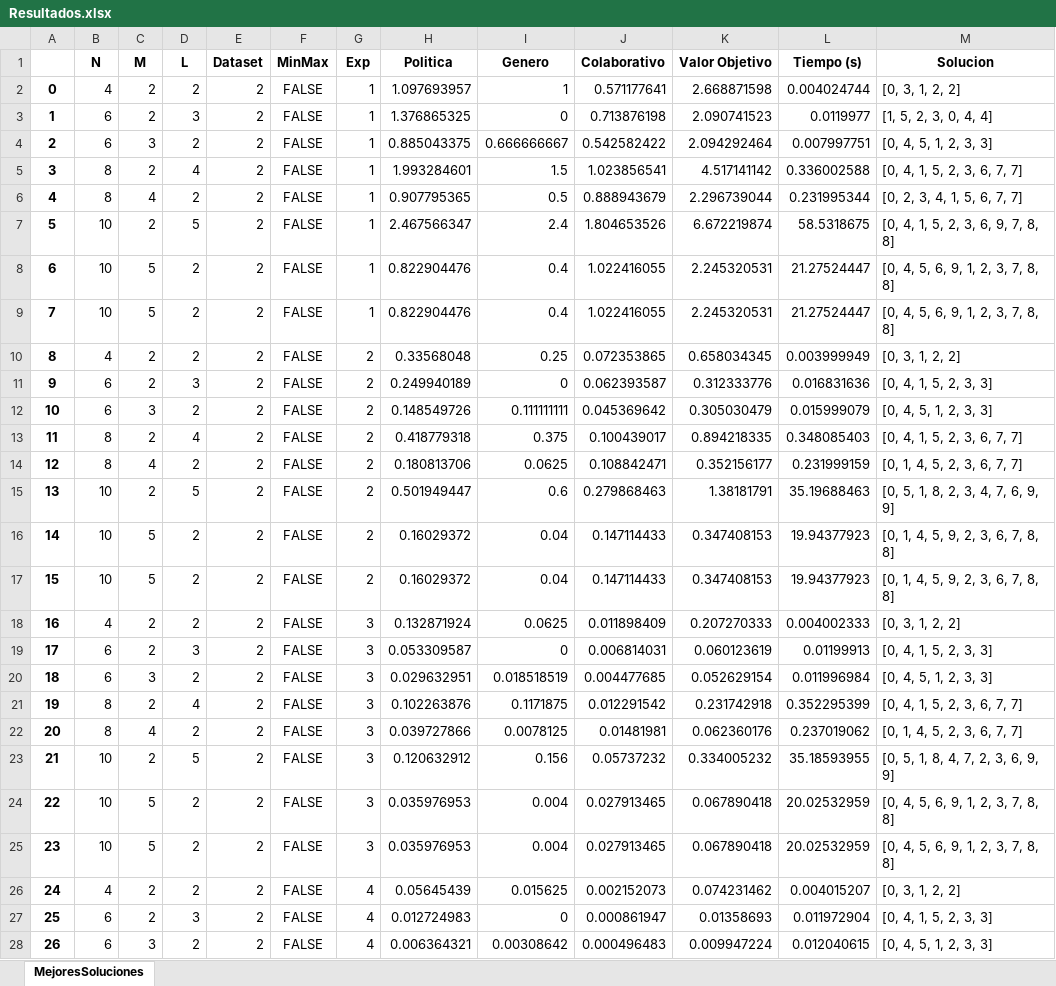
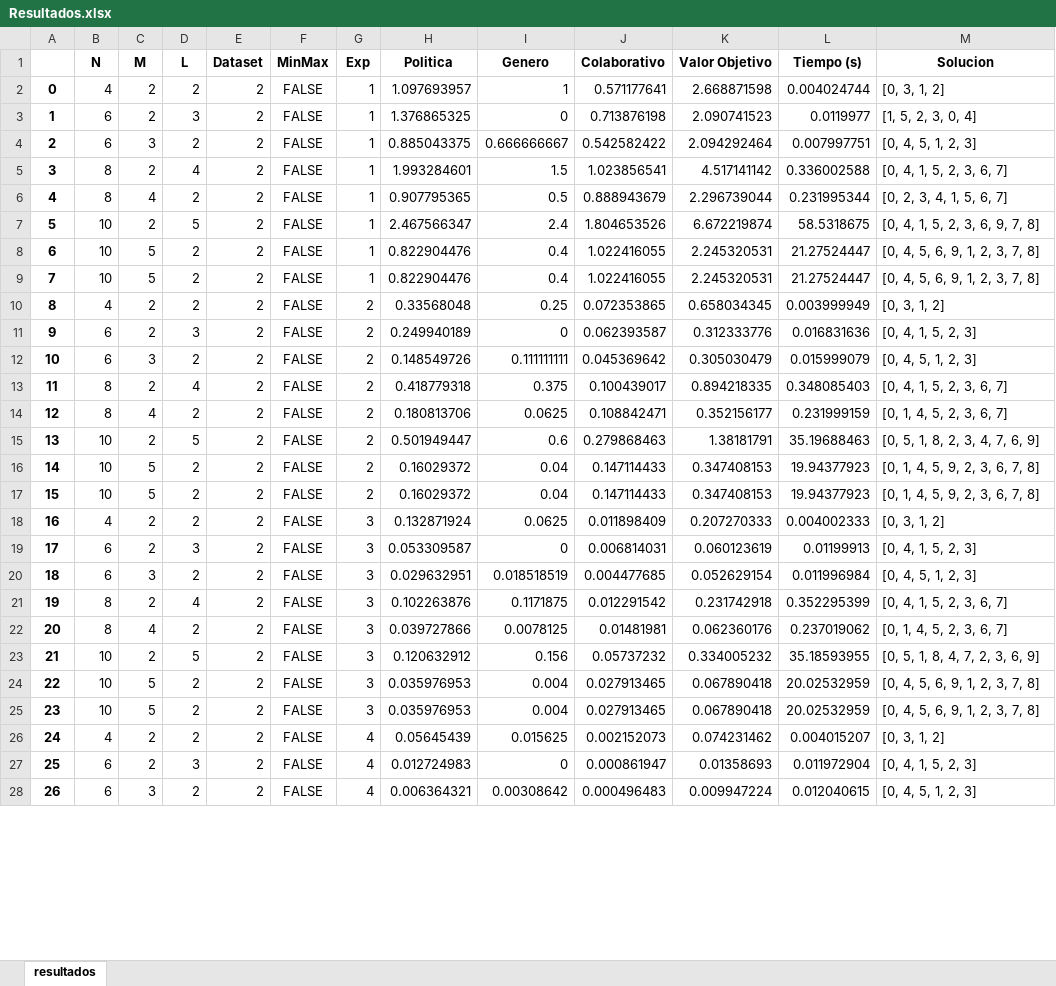
Before and after one commit to valehp/Grupos-politicos, an Excel workbook: Resultados.xlsx, sheet resultados, drawn as a sheet; only a part is shown; values as stored, in another font and other column widths than the file's, no borders; the diff covers the shown part only; the diff names each change by its address in the sheet, - before the commit and + after, or states it on an @@ line.

```diff
--- a/Resultados.xlsx (sheet resultados)
+++ b/Resultados.xlsx (sheet resultados)
-sheet tab: MejoresSoluciones
+sheet tab: resultados
-M2 (Solucion): [0, 3, 1, 2, 2]
+M2 (Solucion): [0, 3, 1, 2]
-M3 (Solucion): [1, 5, 2, 3, 0, 4, 4]
+M3 (Solucion): [1, 5, 2, 3, 0, 4]
-M4 (Solucion): [0, 4, 5, 1, 2, 3, 3]
+M4 (Solucion): [0, 4, 5, 1, 2, 3]
-M5 (Solucion): [0, 4, 1, 5, 2, 3, 6, 7, 7]
+M5 (Solucion): [0, 4, 1, 5, 2, 3, 6, 7]
-M6 (Solucion): [0, 2, 3, 4, 1, 5, 6, 7, 7]
+M6 (Solucion): [0, 2, 3, 4, 1, 5, 6, 7]
-M7 (Solucion): [0, 4, 1, 5, 2, 3, 6, 9, 7, 8, 8]
+M7 (Solucion): [0, 4, 1, 5, 2, 3, 6, 9, 7, 8]
-M8:M9 (Solucion): [0, 4, 5, 6, 9, 1, 2, 3, 7, 8, 8]
+M8:M9 (Solucion): [0, 4, 5, 6, 9, 1, 2, 3, 7, 8]
-M10 (Solucion): [0, 3, 1, 2, 2]
+M10 (Solucion): [0, 3, 1, 2]
-M11 (Solucion): [0, 4, 1, 5, 2, 3, 3]
+M11 (Solucion): [0, 4, 1, 5, 2, 3]
-M12 (Solucion): [0, 4, 5, 1, 2, 3, 3]
+M12 (Solucion): [0, 4, 5, 1, 2, 3]
-M13 (Solucion): [0, 4, 1, 5, 2, 3, 6, 7, 7]
+M13 (Solucion): [0, 4, 1, 5, 2, 3, 6, 7]
-M14 (Solucion): [0, 1, 4, 5, 2, 3, 6, 7, 7]
+M14 (Solucion): [0, 1, 4, 5, 2, 3, 6, 7]
-M15 (Solucion): [0, 5, 1, 8, 2, 3, 4, 7, 6, 9, 9]
+M15 (Solucion): [0, 5, 1, 8, 2, 3, 4, 7, 6, 9]
-M16:M17 (Solucion): [0, 1, 4, 5, 9, 2, 3, 6, 7, 8, 8]
+M16:M17 (Solucion): [0, 1, 4, 5, 9, 2, 3, 6, 7, 8]
-M18 (Solucion): [0, 3, 1, 2, 2]
+M18 (Solucion): [0, 3, 1, 2]
-M19 (Solucion): [0, 4, 1, 5, 2, 3, 3]
+M19 (Solucion): [0, 4, 1, 5, 2, 3]
-M20 (Solucion): [0, 4, 5, 1, 2, 3, 3]
+M20 (Solucion): [0, 4, 5, 1, 2, 3]
-M21 (Solucion): [0, 4, 1, 5, 2, 3, 6, 7, 7]
+M21 (Solucion): [0, 4, 1, 5, 2, 3, 6, 7]
-M22 (Solucion): [0, 1, 4, 5, 2, 3, 6, 7, 7]
+M22 (Solucion): [0, 1, 4, 5, 2, 3, 6, 7]
-M23 (Solucion): [0, 5, 1, 8, 4, 7, 2, 3, 6, 9, 9]
+M23 (Solucion): [0, 5, 1, 8, 4, 7, 2, 3, 6, 9]
-M24:M25 (Solucion): [0, 4, 5, 6, 9, 1, 2, 3, 7, 8, 8]
+M24:M25 (Solucion): [0, 4, 5, 6, 9, 1, 2, 3, 7, 8]
-M26 (Solucion): [0, 3, 1, 2, 2]
+M26 (Solucion): [0, 3, 1, 2]
-M27 (Solucion): [0, 4, 1, 5, 2, 3, 3]
+M27 (Solucion): [0, 4, 1, 5, 2, 3]
-M28 (Solucion): [0, 4, 5, 1, 2, 3, 3]
+M28 (Solucion): [0, 4, 5, 1, 2, 3]
```
Also changed, not shown: 36 edited cells elsewhere in this sheet, 2 other files.
